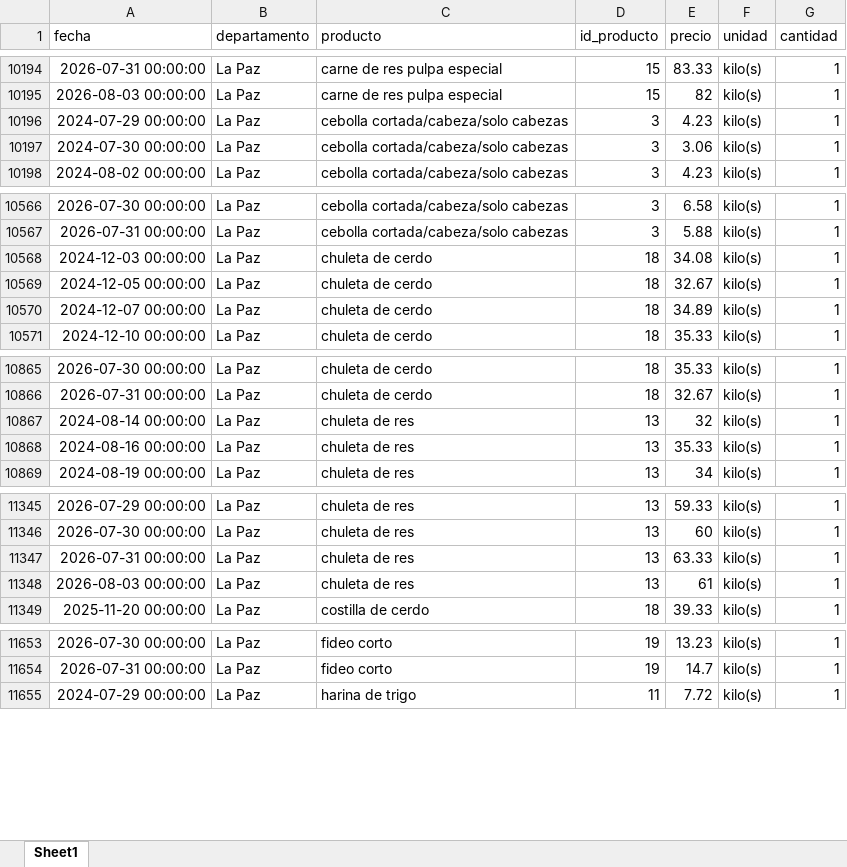
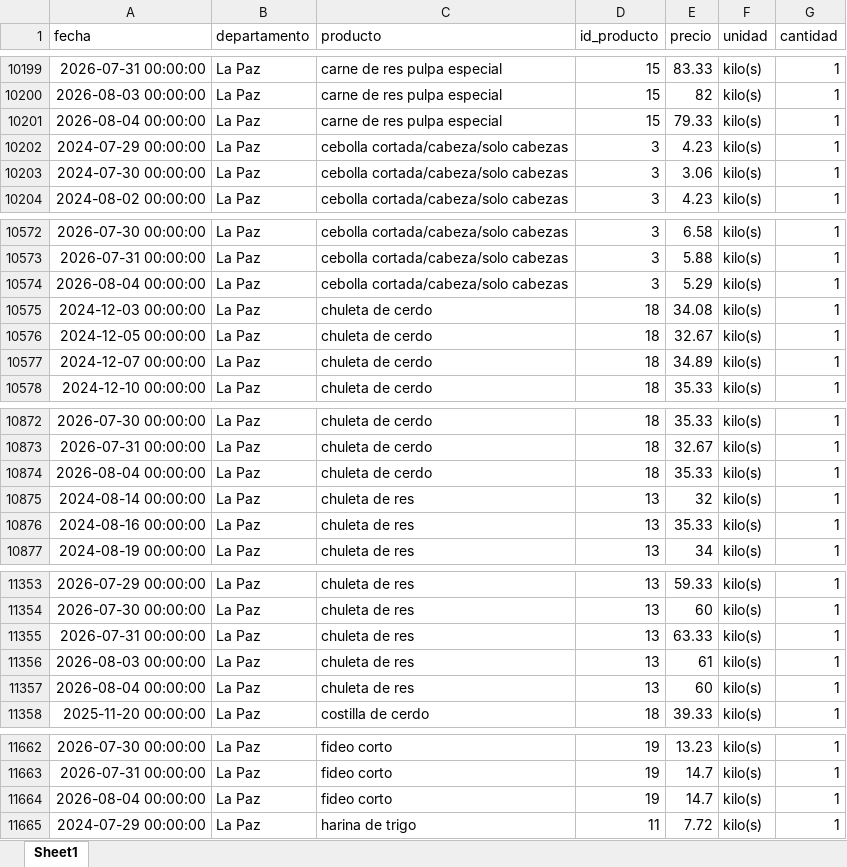
Before and after one commit to mauforonda/indicadores_inflacion, an Excel workbook: ine_ipc_rapido.xlsx, sheet Sheet1, drawn as a sheet; only a part is shown, gaps mark what is left out; values as stored, in another font and other column widths than the file's, no borders; the diff covers the shown part only; the diff names each change by its address in the sheet, - before the commit and + after, or states it on an @@ line.

```diff
--- a/ine_ipc_rapido.xlsx (sheet Sheet1)
+++ b/ine_ipc_rapido.xlsx (sheet Sheet1)
+row 10201: 2026-08-04 00:00:00 | La Paz | carne de res pulpa especial | 15 | 79.33 | kilo(s) | 1
+row 10574: 2026-08-04 00:00:00 | La Paz | cebolla cortada/cabeza/solo cabezas | 3 | 5.29 | kilo(s) | 1
+row 10874: 2026-08-04 00:00:00 | La Paz | chuleta de cerdo | 18 | 35.33 | kilo(s) | 1
+row 11357: 2026-08-04 00:00:00 | La Paz | chuleta de res | 13 | 60 | kilo(s) | 1
+row 11664: 2026-08-04 00:00:00 | La Paz | fideo corto | 19 | 14.7 | kilo(s) | 1
```
Also changed, not shown: 17 added rows and 3 moved rows elsewhere in this sheet, 1 other file.
